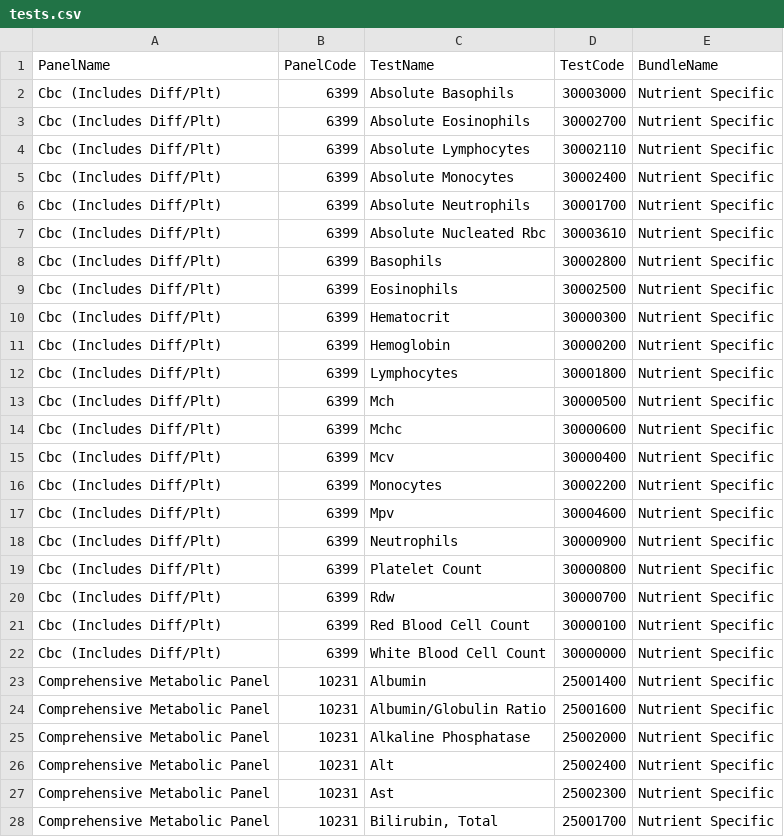
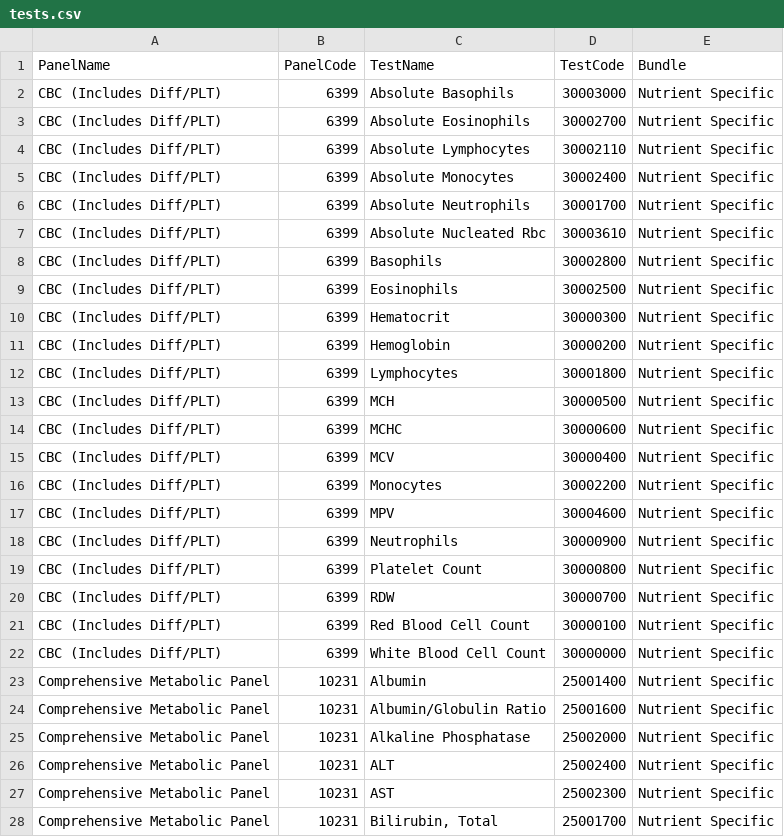
Before and after one commit to kristenzirkler/ohs-nrx-tw-netlify, a CSV file: _data/tests.csv, drawn as a sheet; only a part is shown; the diff covers the shown part only.

```diff
--- a/_data/tests.csv
+++ b/_data/tests.csv
@@ -1,23 +1,23 @@
-PanelName,PanelCode,TestName,TestCode,BundleName
-Cbc (Includes Diff/Plt),6399,Absolute Basophils,30003000,Nutrient Specific
-Cbc (Includes Diff/Plt),6399,Absolute Eosinophils,30002700,Nutrient Specific
-Cbc (Includes Diff/Plt),6399,Absolute Lymphocytes,30002110,Nutrient Specific
-Cbc (Includes Diff/Plt),6399,Absolute Monocytes,30002400,Nutrient Specific
-Cbc (Includes Diff/Plt),6399,Absolute Neutrophils,30001700,Nutrient Specific
-Cbc (Includes Diff/Plt),6399,Absolute Nucleated Rbc,30003610,Nutrient Specific
-Cbc (Includes Diff/Plt),6399,Basophils,30002800,Nutrient Specific
-Cbc (Includes Diff/Plt),6399,Eosinophils,30002500,Nutrient Specific
-Cbc (Includes Diff/Plt),6399,Hematocrit,30000300,Nutrient Specific
-Cbc (Includes Diff/Plt),6399,Hemoglobin,30000200,Nutrient Specific
-Cbc (Includes Diff/Plt),6399,Lymphocytes,30001800,Nutrient Specific
-Cbc (Includes Diff/Plt),6399,Mch,30000500,Nutrient Specific
-Cbc (Includes Diff/Plt),6399,Mchc,30000600,Nutrient Specific
-Cbc (Includes Diff/Plt),6399,Mcv,30000400,Nutrient Specific
-Cbc (Includes Diff/Plt),6399,Monocytes,30002200,Nutrient Specific
-Cbc (Includes Diff/Plt),6399,Mpv,30004600,Nutrient Specific
-Cbc (Includes Diff/Plt),6399,Neutrophils,30000900,Nutrient Specific
-Cbc (Includes Diff/Plt),6399,Platelet Count,30000800,Nutrient Specific
-Cbc (Includes Diff/Plt),6399,Rdw,30000700,Nutrient Specific
-Cbc (Includes Diff/Plt),6399,Red Blood Cell Count,30000100,Nutrient Specific
-Cbc (Includes Diff/Plt),6399,White Blood Cell Count,30000000,Nutrient Specific
+PanelName,PanelCode,TestName,TestCode,Bundle
+CBC (Includes Diff/PLT),6399,Absolute Basophils,30003000,Nutrient Specific
+CBC (Includes Diff/PLT),6399,Absolute Eosinophils,30002700,Nutrient Specific
+CBC (Includes Diff/PLT),6399,Absolute Lymphocytes,30002110,Nutrient Specific
+CBC (Includes Diff/PLT),6399,Absolute Monocytes,30002400,Nutrient Specific
+CBC (Includes Diff/PLT),6399,Absolute Neutrophils,30001700,Nutrient Specific
+CBC (Includes Diff/PLT),6399,Absolute Nucleated Rbc,30003610,Nutrient Specific
+CBC (Includes Diff/PLT),6399,Basophils,30002800,Nutrient Specific
+CBC (Includes Diff/PLT),6399,Eosinophils,30002500,Nutrient Specific
+CBC (Includes Diff/PLT),6399,Hematocrit,30000300,Nutrient Specific
+CBC (Includes Diff/PLT),6399,Hemoglobin,30000200,Nutrient Specific
+CBC (Includes Diff/PLT),6399,Lymphocytes,30001800,Nutrient Specific
+CBC (Includes Diff/PLT),6399,MCH,30000500,Nutrient Specific
+CBC (Includes Diff/PLT),6399,MCHC,30000600,Nutrient Specific
+CBC (Includes Diff/PLT),6399,MCV,30000400,Nutrient Specific
+CBC (Includes Diff/PLT),6399,Monocytes,30002200,Nutrient Specific
+CBC (Includes Diff/PLT),6399,MPV,30004600,Nutrient Specific
+CBC (Includes Diff/PLT),6399,Neutrophils,30000900,Nutrient Specific
+CBC (Includes Diff/PLT),6399,Platelet Count,30000800,Nutrient Specific
+CBC (Includes Diff/PLT),6399,RDW,30000700,Nutrient Specific
+CBC (Includes Diff/PLT),6399,Red Blood Cell Count,30000100,Nutrient Specific
+CBC (Includes Diff/PLT),6399,White Blood Cell Count,30000000,Nutrient Specific
 Comprehensive Metabolic Panel,10231,Albumin,25001400,Nutrient Specific
@@ -25,4 +25,4 @@ Comprehensive Metabolic Panel,10231,Albumin/Globulin Ratio,25001600,Nutrient Spe
 Comprehensive Metabolic Panel,10231,Alkaline Phosphatase,25002000,Nutrient Specific
-Comprehensive Metabolic Panel,10231,Alt,25002400,Nutrient Specific
-Comprehensive Metabolic Panel,10231,Ast,25002300,Nutrient Specific
+Comprehensive Metabolic Panel,10231,ALT,25002400,Nutrient Specific
+Comprehensive Metabolic Panel,10231,AST,25002300,Nutrient Specific
 Comprehensive Metabolic Panel,10231,"Bilirubin, Total",25001700,Nutrient Specific
```
Also changed, not shown: 20 edited cells elsewhere in this file, 7 other files.
